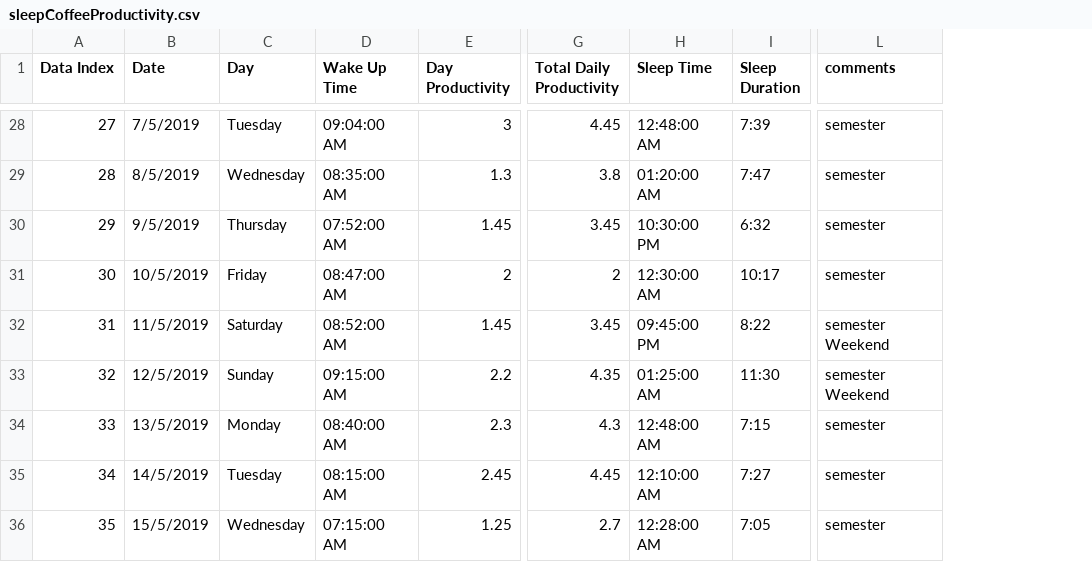
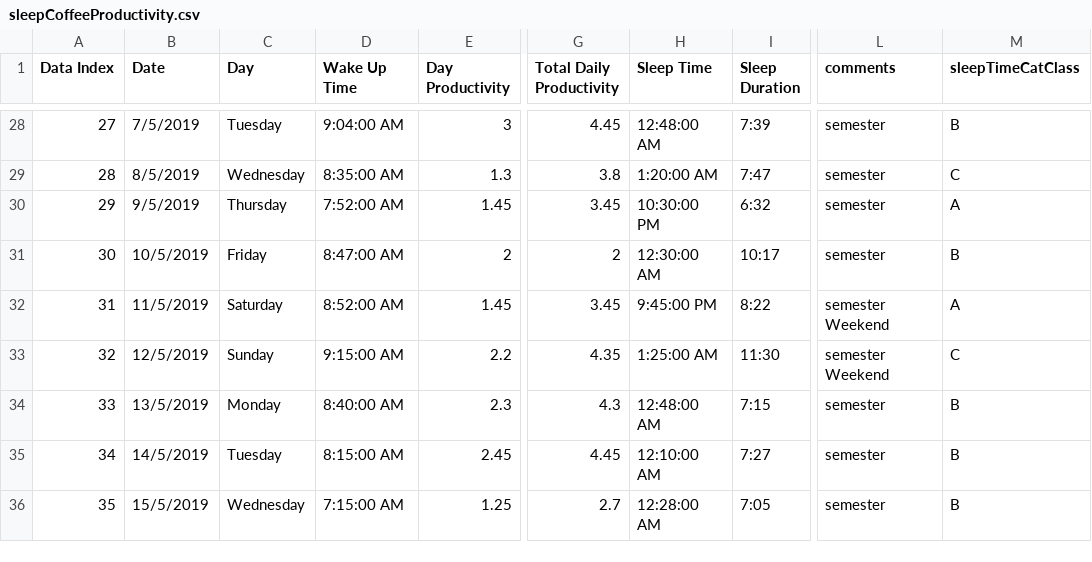
Before and after one commit to coderXmachina2/computationalMathematics, a CSV file: portfolioAss/data/sleepCoffeeProductivity.csv, drawn as a sheet; only a part is shown, gaps mark what is left out; the diff covers the shown part only; the diff names each change by its address in the sheet, - before the commit and + after, or states it on an @@ line.

```diff
--- a/portfolioAss/data/sleepCoffeeProductivity.csv
+++ b/portfolioAss/data/sleepCoffeeProductivity.csv
+column M (sleepTimeCatClass), rows 28-36: B | C | A | B | A | C | B | B | B
-D28 (Wake Up Time): 09:04:00 AM
+D28 (Wake Up Time): 9:04:00 AM
-D29 (Wake Up Time): 08:35:00 AM
+D29 (Wake Up Time): 8:35:00 AM
-H29 (Sleep Time): 01:20:00 AM
+H29 (Sleep Time): 1:20:00 AM
-D30 (Wake Up Time): 07:52:00 AM
+D30 (Wake Up Time): 7:52:00 AM
-D31 (Wake Up Time): 08:47:00 AM
+D31 (Wake Up Time): 8:47:00 AM
-D32 (Wake Up Time): 08:52:00 AM
+D32 (Wake Up Time): 8:52:00 AM
-H32 (Sleep Time): 09:45:00 PM
+H32 (Sleep Time): 9:45:00 PM
-D33 (Wake Up Time): 09:15:00 AM
+D33 (Wake Up Time): 9:15:00 AM
-H33 (Sleep Time): 01:25:00 AM
+H33 (Sleep Time): 1:25:00 AM
-D34 (Wake Up Time): 08:40:00 AM
+D34 (Wake Up Time): 8:40:00 AM
-D35 (Wake Up Time): 08:15:00 AM
+D35 (Wake Up Time): 8:15:00 AM
-D36 (Wake Up Time): 07:15:00 AM
+D36 (Wake Up Time): 7:15:00 AM
```
Also changed, not shown: 31 edited cells elsewhere in this file, 9 other files.
